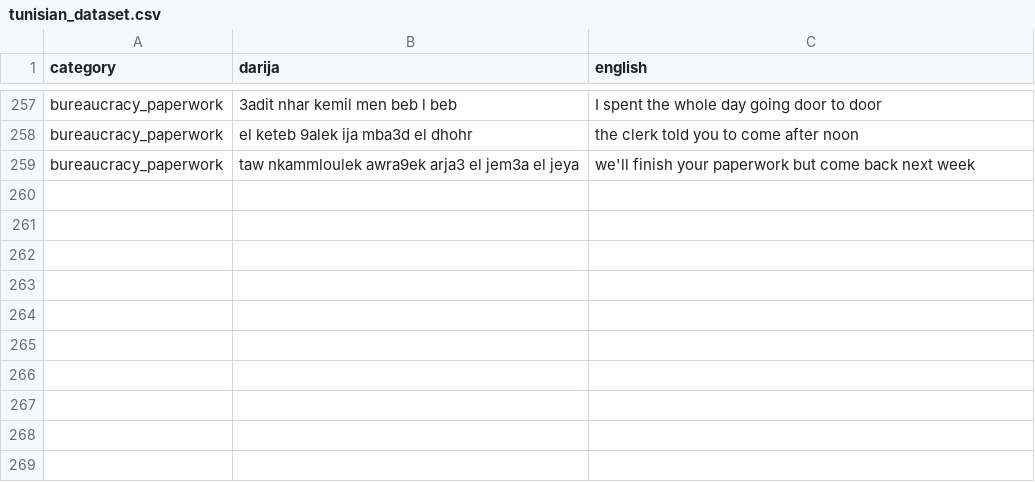
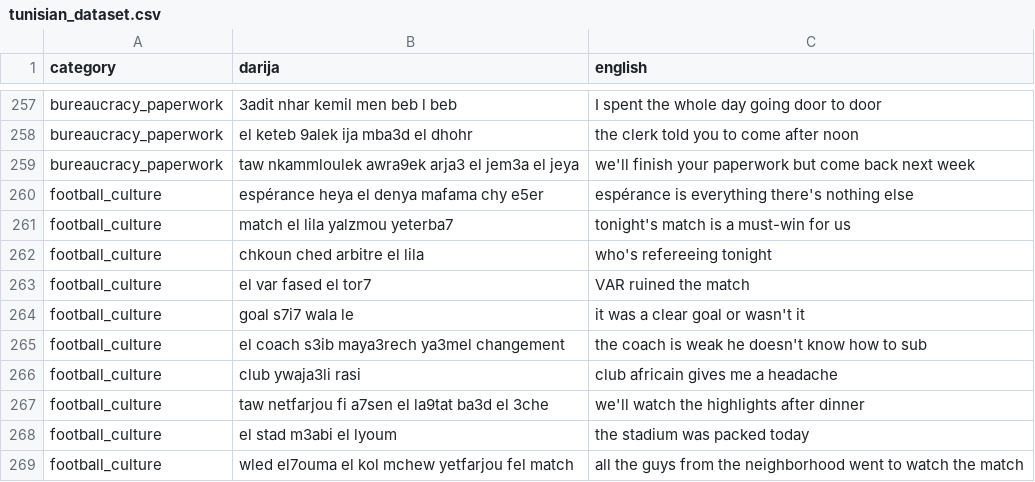
Before and after one commit to Dhiadev-tn/darija-translator, a CSV file: data/raw/tunisian_dataset.csv, drawn as a sheet; only a part is shown, gaps mark what is left out.

Commit message:
football culture category added

```diff
--- a/data/raw/tunisian_dataset.csv
+++ b/data/raw/tunisian_dataset.csv
@@ -259 +259,11 @@ bureaucracy_paperwork,el keteb 9alek ija mba3d el dhohr,the clerk told you to co
 bureaucracy_paperwork,taw nkammloulek awra9ek arja3 el jem3a el jeya,we'll finish your paperwork but come back next week
+football_culture,espérance heya el denya mafama chy e5er,espérance is everything there's nothing else
+football_culture,match el lila yalzmou yeterba7,tonight's match is a must-win for us
+football_culture,chkoun ched arbitre el lila ,who's refereeing tonight
+football_culture,el var fased el tor7,VAR ruined the match
+football_culture,goal s7i7 wala le ,it was a clear goal or wasn't it
+football_culture,el coach s3ib maya3rech ya3mel changement,the coach is weak he doesn't know how to sub
+football_culture,club ywaja3li rasi,club africain gives me a headache
+football_culture,taw netfarjou fi a7sen el la9tat ba3d el 3che,we'll watch the highlights after dinner
+football_culture,el stad m3abi el lyoum,the stadium was packed today
+football_culture,wled el7ouma el kol mchew yetfarjou fel match,all the guys from the neighborhood went to watch the match
```
